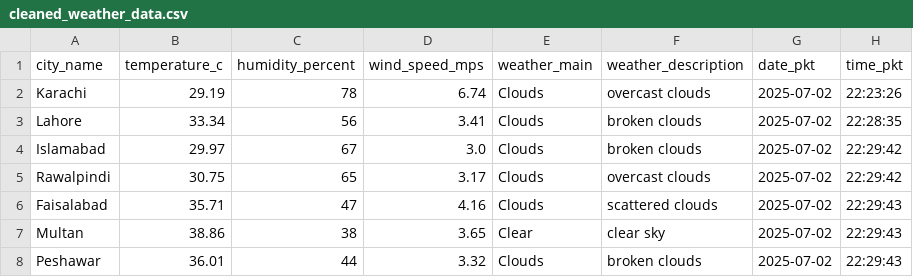
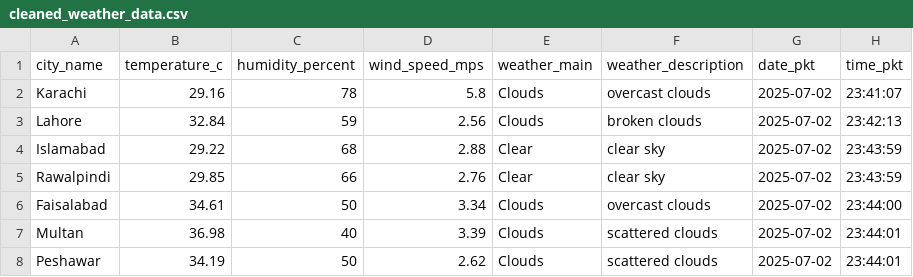
Before and after one commit to BoomBakar/Weather-ETL-Pipeline, a CSV file: cleaned_weather_data.csv, drawn as a sheet; only a part is shown; the diff covers the shown part only.

Commit message:
handling null values and exceptions

```diff
--- a/cleaned_weather_data.csv
+++ b/cleaned_weather_data.csv
@@ -1,8 +1,8 @@
 city_name,temperature_c,humidity_percent,wind_speed_mps,weather_main,weather_description,date_pkt,time_pkt
-Karachi,29.19,78,6.74,Clouds,overcast clouds,2025-07-02,22:23:26
-Lahore,33.34,56,3.41,Clouds,broken clouds,2025-07-02,22:28:35
-Islamabad,29.97,67,3.0,Clouds,broken clouds,2025-07-02,22:29:42
-Rawalpindi,30.75,65,3.17,Clouds,overcast clouds,2025-07-02,22:29:42
-Faisalabad,35.71,47,4.16,Clouds,scattered clouds,2025-07-02,22:29:43
-Multan,38.86,38,3.65,Clear,clear sky,2025-07-02,22:29:43
-Peshawar,36.01,44,3.32,Clouds,broken clouds,2025-07-02,22:29:43
+Karachi,29.16,78,5.8,Clouds,overcast clouds,2025-07-02,23:41:07
+Lahore,32.84,59,2.56,Clouds,broken clouds,2025-07-02,23:42:13
+Islamabad,29.22,68,2.88,Clear,clear sky,2025-07-02,23:43:59
+Rawalpindi,29.85,66,2.76,Clear,clear sky,2025-07-02,23:43:59
+Faisalabad,34.61,50,3.34,Clouds,overcast clouds,2025-07-02,23:44:00
+Multan,36.98,40,3.39,Clouds,scattered clouds,2025-07-02,23:44:01
+Peshawar,34.19,50,2.62,Clouds,scattered clouds,2025-07-02,23:44:01
```
Also changed, not shown: 57 edited cells elsewhere in this file, 2 other files.
